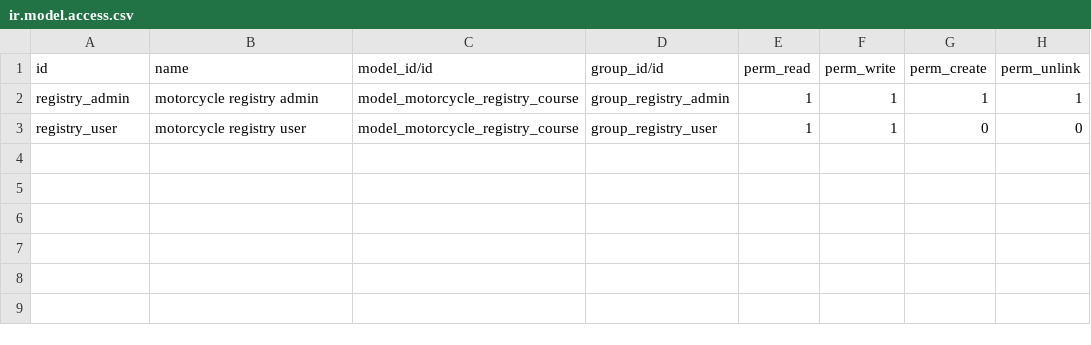
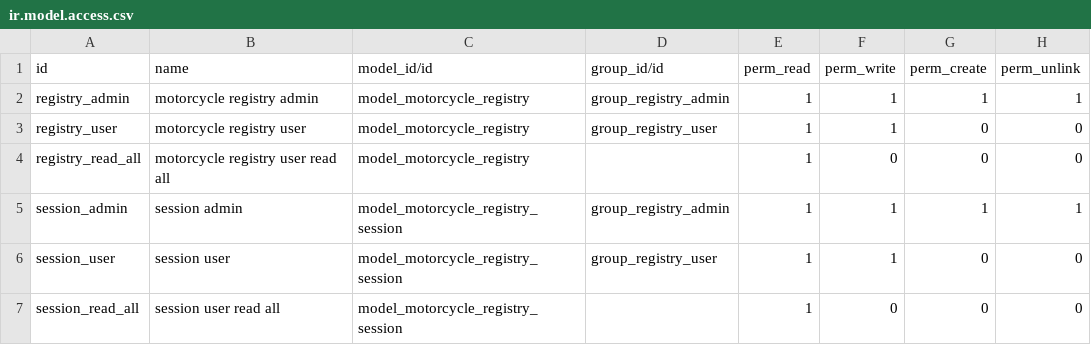
Before and after one commit to leonardoHM-Denken/testdenken, a CSV file: motorcycle_registry/security/ir.model.access.csv, drawn as a sheet.

```diff
--- a/motorcycle_registry/security/ir.model.access.csv
+++ b/motorcycle_registry/security/ir.model.access.csv
@@ -1,3 +1,7 @@
 id,name,model_id/id,group_id/id,perm_read,perm_write,perm_create,perm_unlink
-registry_admin,motorcycle registry admin,model_motorcycle_registry_course,group_registry_admin,1,1,1,1
-registry_user,motorcycle registry user,model_motorcycle_registry_course,group_registry_user,1,1,0,0
+registry_admin,motorcycle registry admin,model_motorcycle_registry,group_registry_admin,1,1,1,1
+registry_user,motorcycle registry user,model_motorcycle_registry,group_registry_user,1,1,0,0
+registry_read_all,motorcycle registry user read all,model_motorcycle_registry,,1,0,0,0
+session_admin,session admin,model_motorcycle_registry_session,group_registry_admin,1,1,1,1
+session_user,session user,model_motorcycle_registry_session,group_registry_user,1,1,0,0
+session_read_all,session user read all,model_motorcycle_registry_session,,1,0,0,0
```
Also changed, not shown: 9 other files.
